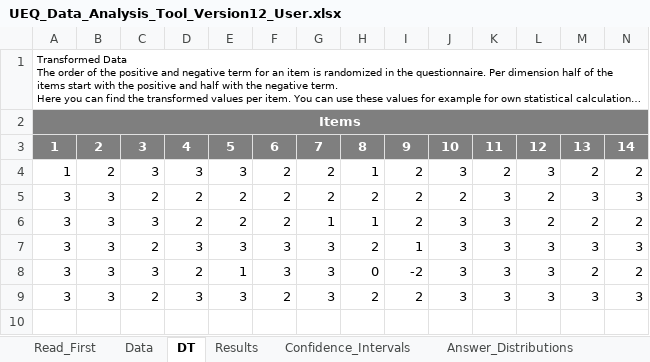
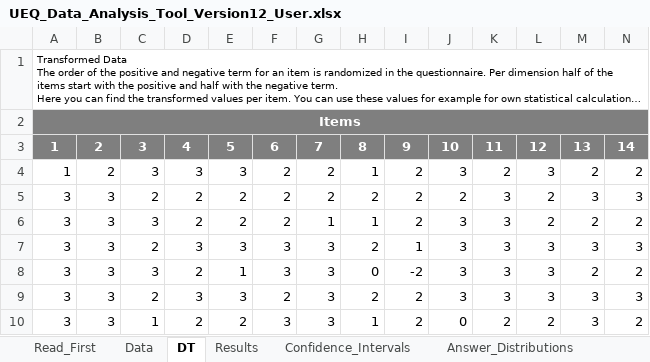
Before and after one commit to Riz97/Master-Thesis, an Excel workbook: Questionnaire/EUQ/UEQ_Data_Analysis_Tool_Version12_User.xlsx, sheet DT, drawn as a sheet; only a part is shown; long unchanged cells end in …; values as stored, in another font and other column widths than the file's, no borders; rows hold the shown columns only; the diff names each change by its address in the sheet, - before the commit and + after, or states it on an @@ line.

```diff
--- a/Questionnaire/EUQ/UEQ_Data_Analysis_Tool_Version12_User.xlsx (sheet DT)
+++ b/Questionnaire/EUQ/UEQ_Data_Analysis_Tool_Version12_User.xlsx (sheet DT)
+row 10: 3 | 3 | 1 | 2 | 2 | 3 | 3 | 1 | 2 | 0 | 2 | 2 | 3 | 2
```
Also changed, not shown: sheet Confidence_Intervals, sheet Scale_Consistency, sheet Results, sheet Sample_Size, sheet Inconsistencies, sheet Answer_Distributions, 3 more sheets, charts or pictures.
